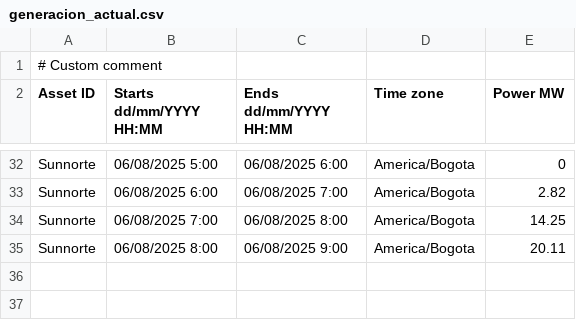
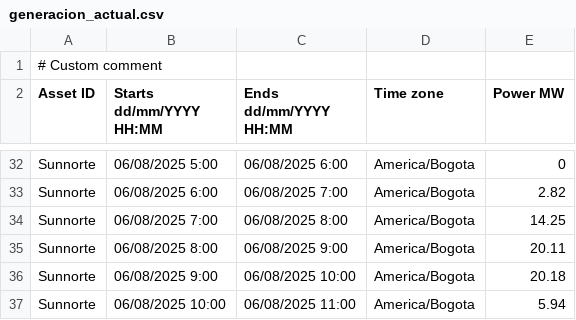
Before and after one commit to AndresMachuca21/Dashboard-Solar, a CSV file: generacion_actual.csv, drawn as a sheet; only a part is shown, gaps mark what is left out.

Commit message:
Auto-update CSV desde FTP

```diff
--- a/generacion_actual.csv
+++ b/generacion_actual.csv
@@ -35 +35,3 @@ Sunnorte;06/08/2025 7:00;06/08/2025 8:00;America/Bogota;14.25
 Sunnorte;06/08/2025 8:00;06/08/2025 9:00;America/Bogota;20.11
+Sunnorte;06/08/2025 9:00;06/08/2025 10:00;America/Bogota;20.18
+Sunnorte;06/08/2025 10:00;06/08/2025 11:00;America/Bogota;5.94
```
